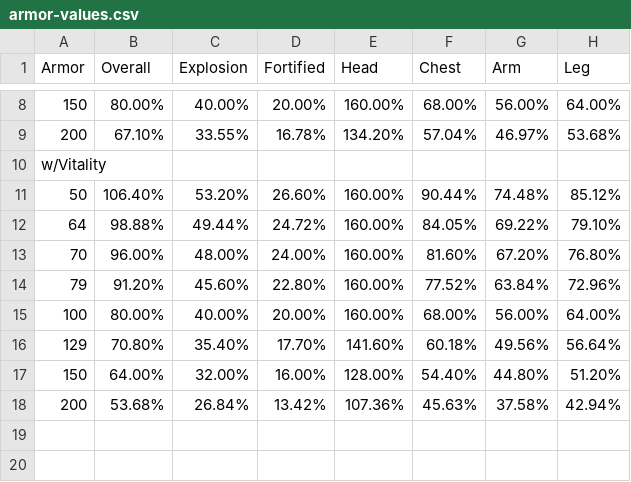
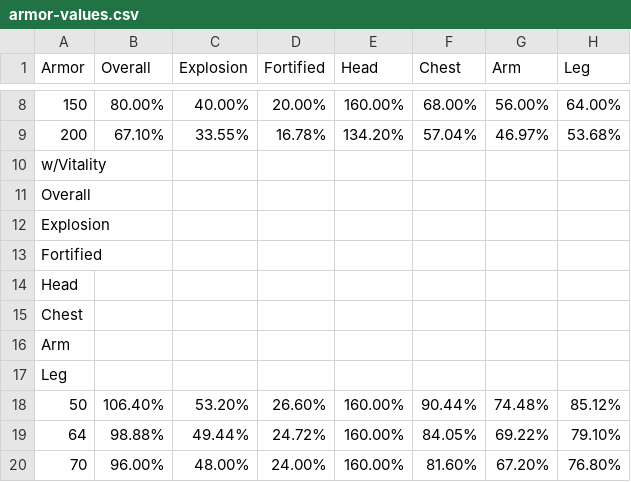
Before and after one commit to zeddidragon/helldivers-calc, a CSV file: data/armor-values.csv, drawn as a sheet; only a part is shown, gaps mark what is left out; the shorter side is filled out with more unchanged rows.

```diff
--- a/data/armor-values.csv
+++ b/data/armor-values.csv
@@ -10,2 +10,9 @@ Armor,Overall,Explosion,Fortified,Head,Chest,Arm,Leg
 w/Vitality
+Overall
+Explosion
+Fortified
+Head
+Chest
+Arm
+Leg
 50,106.40%,53.20%,26.60%,160.00%,90.44%,74.48%,85.12%
```
Also changed, not shown: 1 other file.
